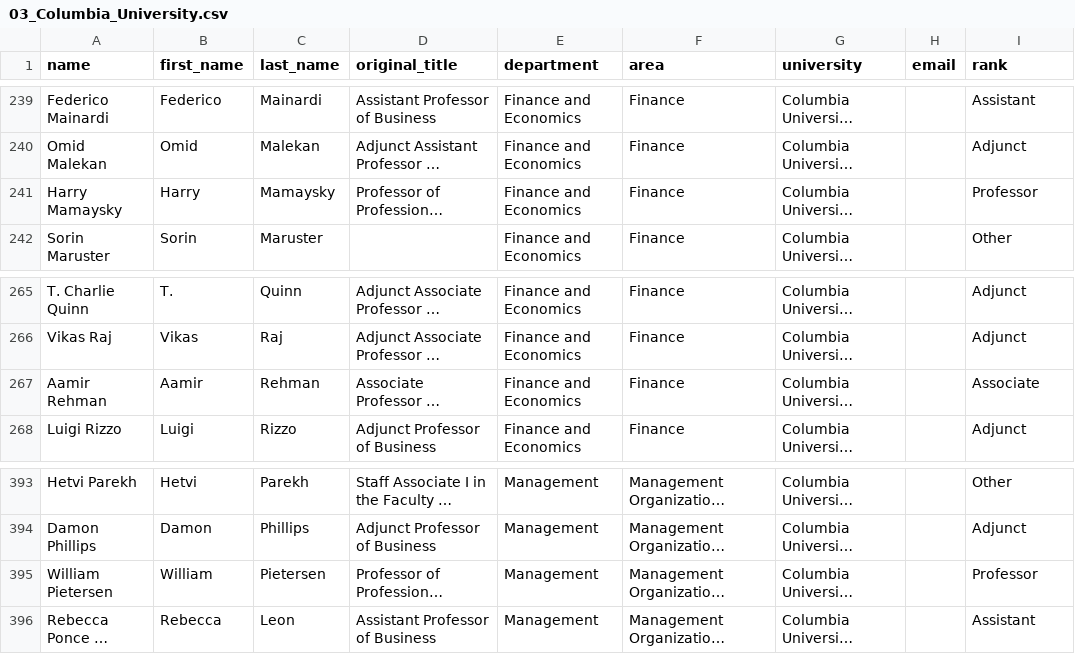
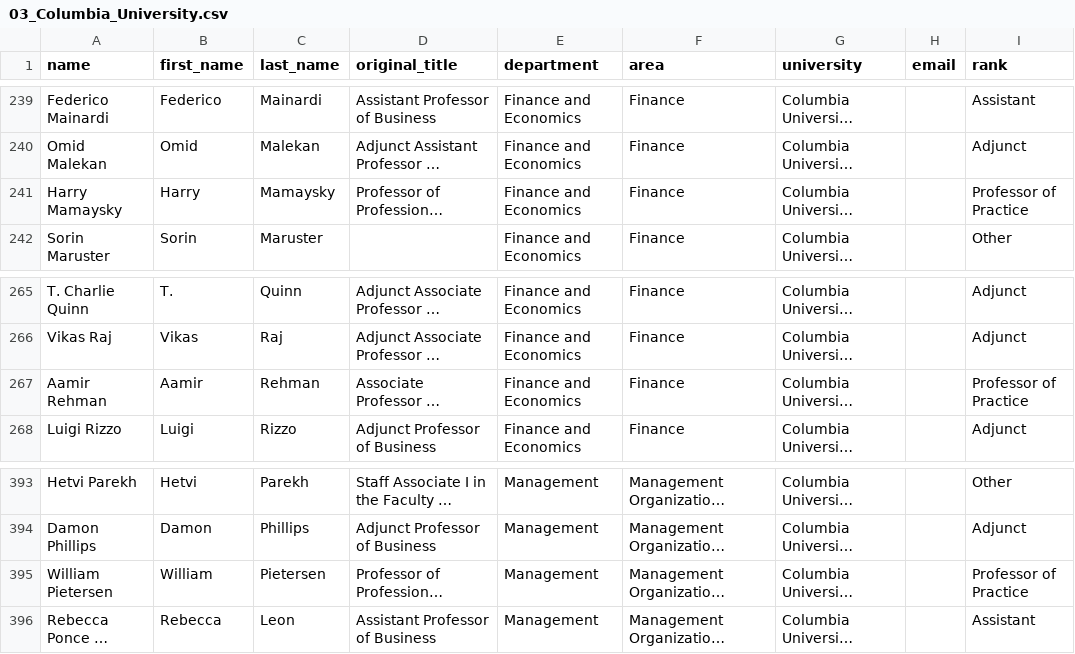
Before and after one commit to SammiWang0516/WebScraping_BusinessFaculties, a CSV file: output/03_Columbia_University.csv, drawn as a sheet; only a part is shown, gaps mark what is left out; long unchanged cells end in …; the diff covers the shown part only; the diff names each change by its address in the sheet, - before the commit and + after, or states it on an @@ line.

```diff
--- a/output/03_Columbia_University.csv
+++ b/output/03_Columbia_University.csv
-I241 (rank): Professor
+I241 (rank): Professor of Practice
-I267 (rank): Associate
+I267 (rank): Professor of Practice
-I395 (rank): Professor
+I395 (rank): Professor of Practice
```
Also changed, not shown: 6 edited cells elsewhere in this file, output/48_University_of_Miami.csv, 8 other files.
